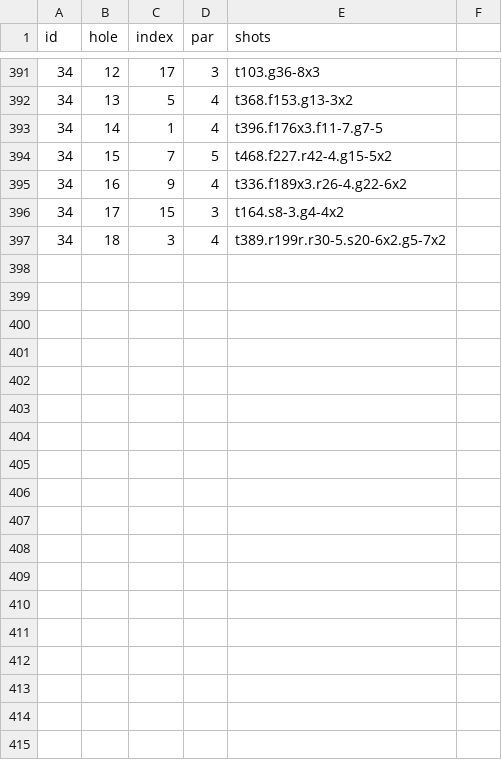
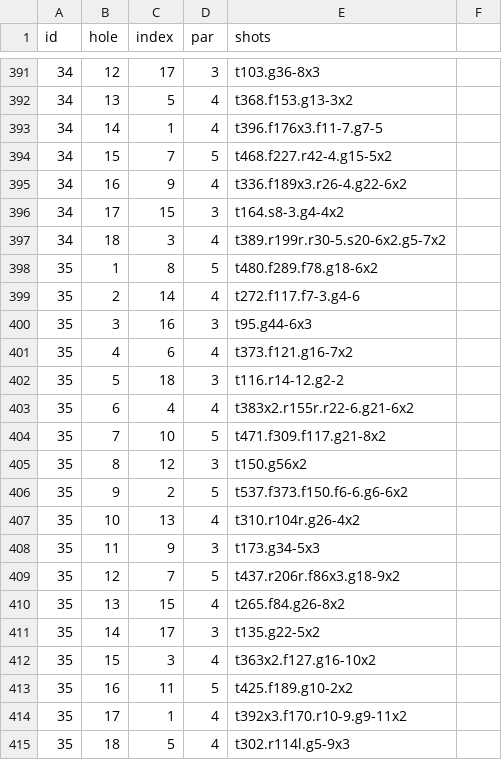
Before and after one commit to TK2575/golf-stats, a CSV file: src/main/resources/data/shot-by-shot/shots.csv, drawn as a sheet; only a part is shown, gaps mark what is left out; the diff names each change by its address in the sheet, - before the commit and + after, or states it on an @@ line.

```diff
--- a/src/main/resources/data/shot-by-shot/shots.csv
+++ b/src/main/resources/data/shot-by-shot/shots.csv
+row 398: 35 | 1 | 8 | 5 | t480.f289.f78.g18-6x2
+row 399: 35 | 2 | 14 | 4 | t272.f117.f7-3.g4-6
+row 400: 35 | 3 | 16 | 3 | t95.g44-6x3
+row 401: 35 | 4 | 6 | 4 | t373.f121.g16-7x2
+row 402: 35 | 5 | 18 | 3 | t116.r14-12.g2-2
+row 403: 35 | 6 | 4 | 4 | t383x2.r155r.r22-6.g21-6x2
+row 404: 35 | 7 | 10 | 5 | t471.f309.f117.g21-8x2
+row 405: 35 | 8 | 12 | 3 | t150.g56x2
+row 406: 35 | 9 | 2 | 5 | t537.f373.f150.f6-6.g6-6x2
+row 407: 35 | 10 | 13 | 4 | t310.r104r.g26-4x2
+row 408: 35 | 11 | 9 | 3 | t173.g34-5x3
+row 409: 35 | 12 | 7 | 5 | t437.r206r.f86x3.g18-9x2
+row 410: 35 | 13 | 15 | 4 | t265.f84.g26-8x2
+row 411: 35 | 14 | 17 | 3 | t135.g22-5x2
+row 412: 35 | 15 | 3 | 4 | t363x2.f127.g16-10x2
+row 413: 35 | 16 | 11 | 5 | t425.f189.g10-2x2
+row 414: 35 | 17 | 1 | 4 | t392x3.f170.r10-9.g9-11x2
+row 415: 35 | 18 | 5 | 4 | t302.r114l.g5-9x3
```
Also changed, not shown: src/main/resources/data/hole-by-hole/holes.csv, src/main/resources/data/hole-by-hole/rounds.csv, 2 other files.
